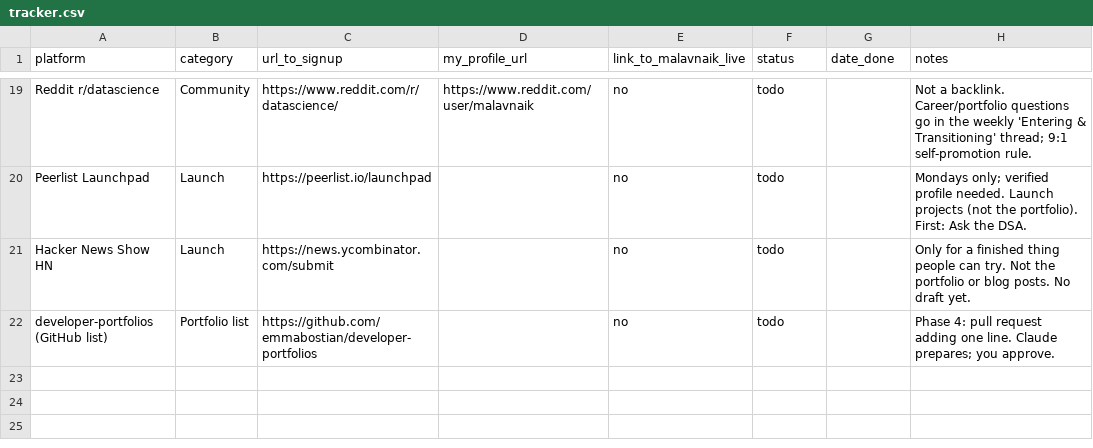
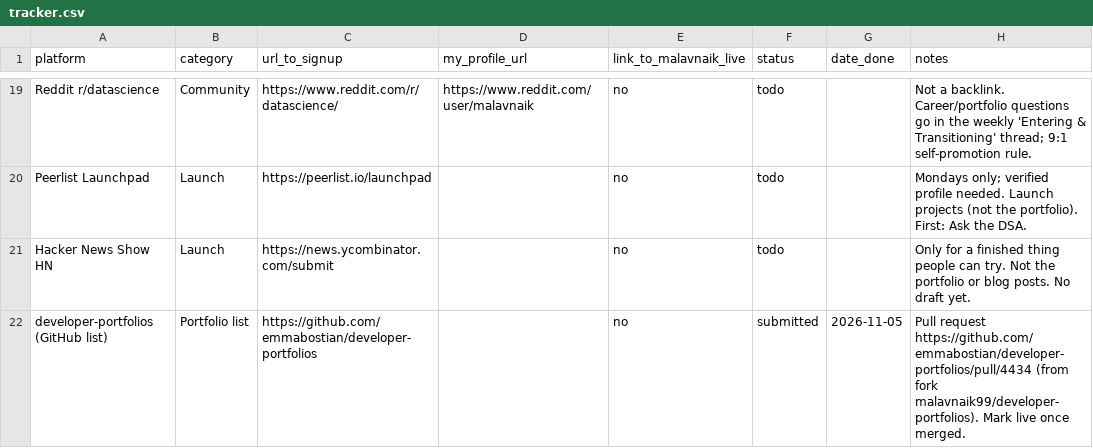
Before and after one commit to malavnaik99/malavnaik99.github.io, a CSV file: backlinks/tracker.csv, drawn as a sheet; only a part is shown, gaps mark what is left out.

```diff
--- a/backlinks/tracker.csv
+++ b/backlinks/tracker.csv
@@ -21,2 +21,2 @@ Peerlist Launchpad,Launch,https://peerlist.io/launchpad,,no,todo,,Mondays only;
 Hacker News Show HN,Launch,https://news.ycombinator.com/submit,,no,todo,,Only for a finished thing people can try. Not the portfolio or blog posts. No draft yet.
-developer-portfolios (GitHub list),Portfolio list,https://github.com/emmabostian/developer-portfolios,,no,todo,,Phase 4: pull request adding one line. Claude prepares; you approve.
+developer-portfolios (GitHub list),Portfolio list,https://github.com/emmabostian/developer-portfolios,,no,submitted,2026-11-05,Pull request https://github.com/emmabostian/developer-portfolios/pull/4434 (from fork malavnaik99/developer-portfolios). Mark live once merged.
```
